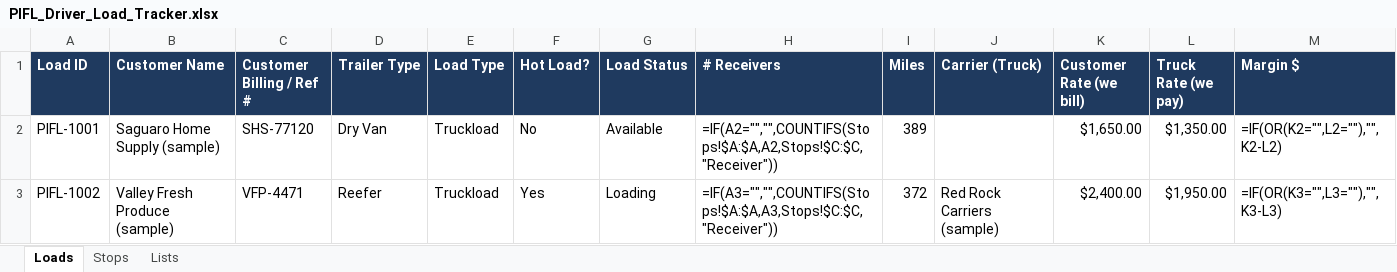
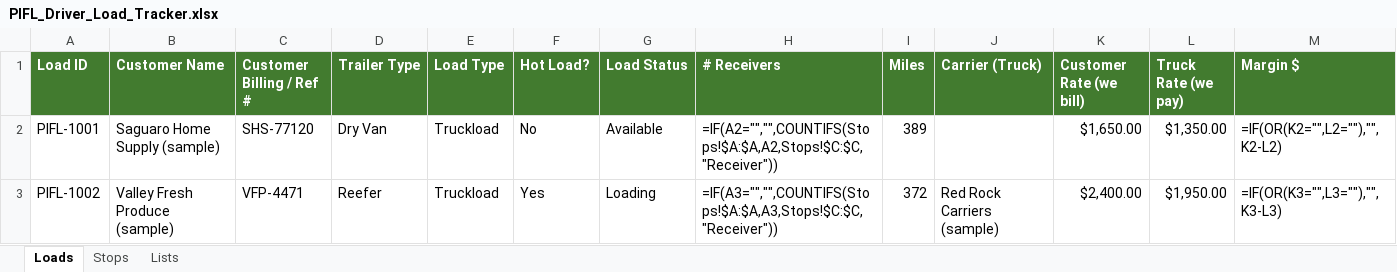
Before and after one commit to sophiamunkeboe/pifl-driver-load-tracker, an Excel workbook: PIFL_Driver_Load_Tracker.xlsx, sheet Loads, drawn as a sheet; only a part is shown; values as stored, in another font and other column widths than the file's, no borders; formulas without a stored value are shown as written; conditional formats not drawn; the diff covers the shown part only; the diff names each change by its address in the sheet, - before the commit and + after, or states it on an @@ line.

Commit message:
Brand with PIFL logo: green/silver theme, header logo, favicon, branded xlsx headers

```diff
--- a/PIFL_Driver_Load_Tracker.xlsx (sheet Loads)
+++ b/PIFL_Driver_Load_Tracker.xlsx (sheet Loads)
-A1:M1 fill: #1F3A5F
+A1:M1 fill: #427B2F
```
Also changed, not shown: cell formats elsewhere in this sheet, sheet Stops, sheet Lists, 7 other files.
